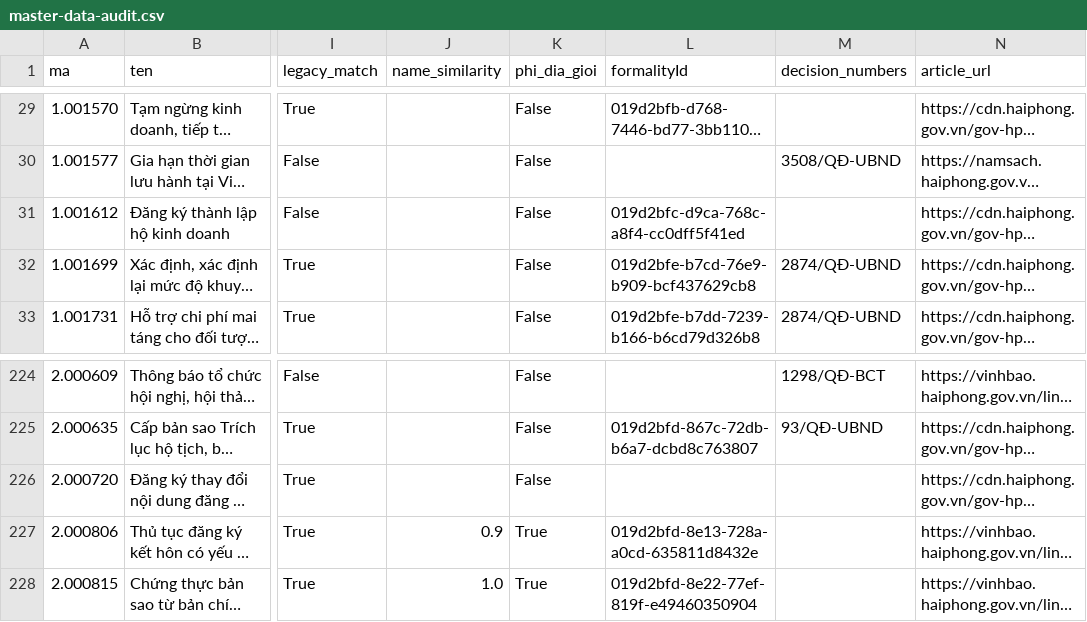
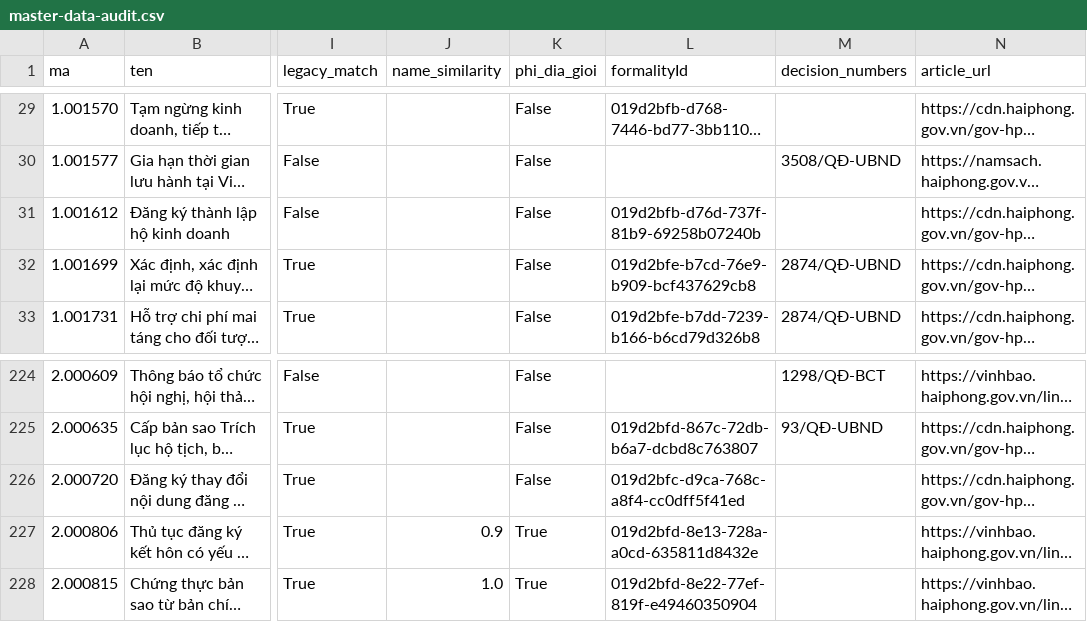
Before and after one commit to hongdienvbhp/BangNiemYetVinhBao, a CSV file: data/master-data-audit.csv, drawn as a sheet; only a part is shown, gaps mark what is left out; long unchanged cells end in …; the diff names each change by its address in the sheet, - before the commit and + after, or states it on an @@ line.

```diff
--- a/data/master-data-audit.csv
+++ b/data/master-data-audit.csv
-L31 (formalityId): 019d2bfc-d9ca-768c-a8f4-cc0dff5f41ed
+L31 (formalityId): 019d2bfb-d76d-737f-81b9-69258b07240b
-L226 (formalityId): (empty)
+L226 (formalityId): 019d2bfc-d9ca-768c-a8f4-cc0dff5f41ed
```
Also changed, not shown: 18 other files.
